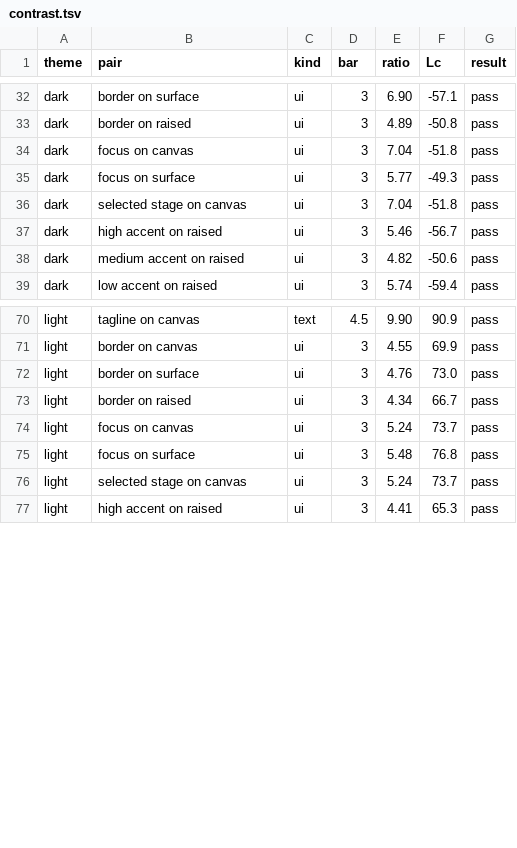
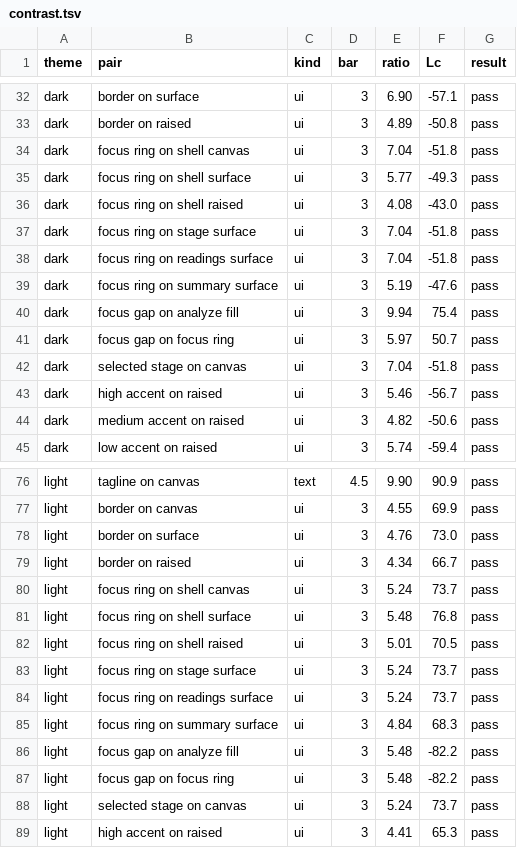
Before and after one commit to nessamurmur/grow_assist, a TSV file: design/tokens/build/contrast.tsv, drawn as a sheet; only a part is shown, gaps mark what is left out.

```diff
--- a/design/tokens/build/contrast.tsv
+++ b/design/tokens/build/contrast.tsv
@@ -33,4 +33,10 @@ dark	border on surface	ui	3	6.90	-57.1	pass
 dark	border on raised	ui	3	4.89	-50.8	pass
-dark	focus on canvas	ui	3	7.04	-51.8	pass
-dark	focus on surface	ui	3	5.77	-49.3	pass
+dark	focus ring on shell canvas	ui	3	7.04	-51.8	pass
+dark	focus ring on shell surface	ui	3	5.77	-49.3	pass
+dark	focus ring on shell raised	ui	3	4.08	-43.0	pass
+dark	focus ring on stage surface	ui	3	7.04	-51.8	pass
+dark	focus ring on readings surface	ui	3	7.04	-51.8	pass
+dark	focus ring on summary surface	ui	3	5.19	-47.6	pass
+dark	focus gap on analyze fill	ui	3	9.94	75.4	pass
+dark	focus gap on focus ring	ui	3	5.97	50.7	pass
 dark	selected stage on canvas	ui	3	7.04	-51.8	pass
@@ -73,4 +79,10 @@ light	border on surface	ui	3	4.76	73.0	pass
 light	border on raised	ui	3	4.34	66.7	pass
-light	focus on canvas	ui	3	5.24	73.7	pass
-light	focus on surface	ui	3	5.48	76.8	pass
+light	focus ring on shell canvas	ui	3	5.24	73.7	pass
+light	focus ring on shell surface	ui	3	5.48	76.8	pass
+light	focus ring on shell raised	ui	3	5.01	70.5	pass
+light	focus ring on stage surface	ui	3	5.24	73.7	pass
+light	focus ring on readings surface	ui	3	5.24	73.7	pass
+light	focus ring on summary surface	ui	3	4.84	68.3	pass
+light	focus gap on analyze fill	ui	3	5.48	-82.2	pass
+light	focus gap on focus ring	ui	3	5.48	-82.2	pass
 light	selected stage on canvas	ui	3	5.24	73.7	pass
```
Also changed, not shown: 12 other files.
